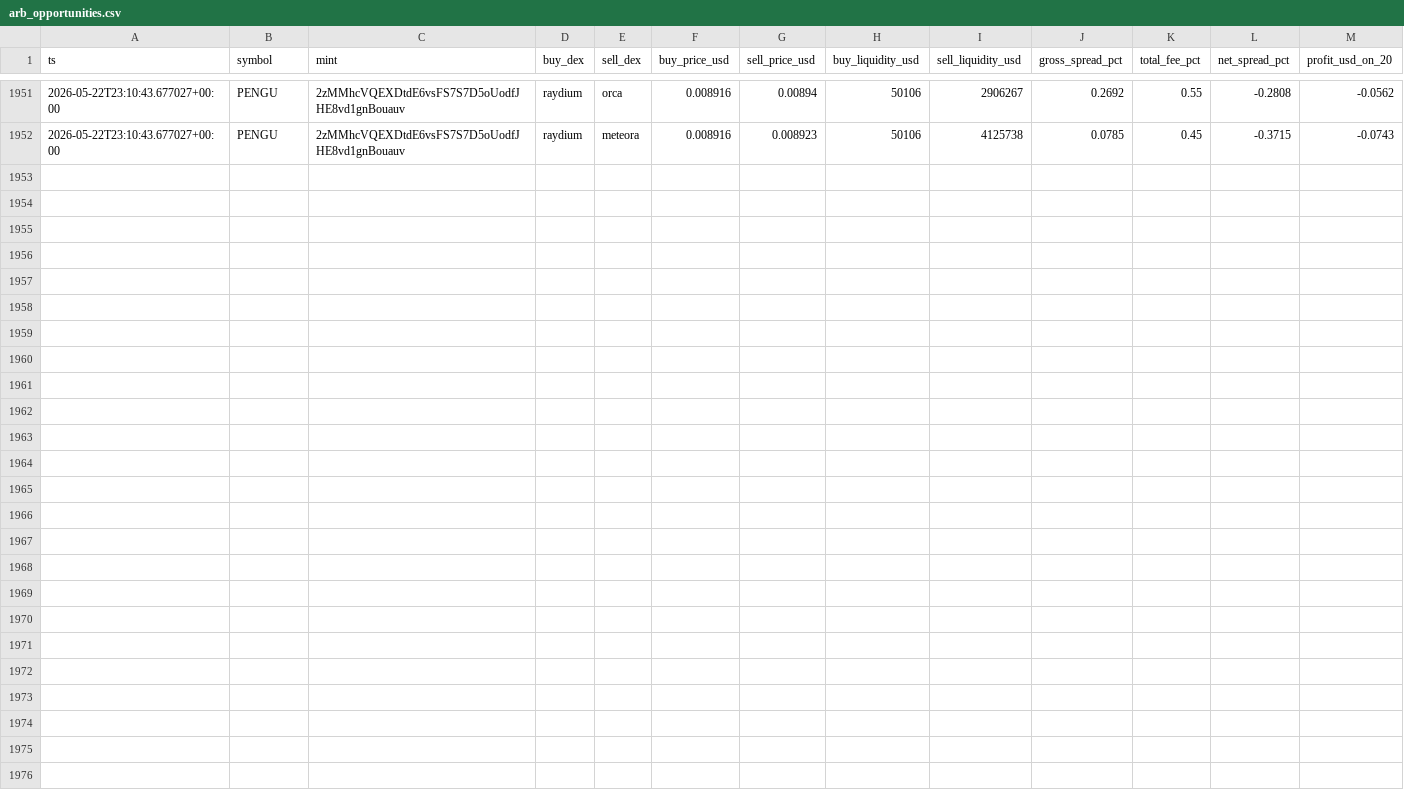
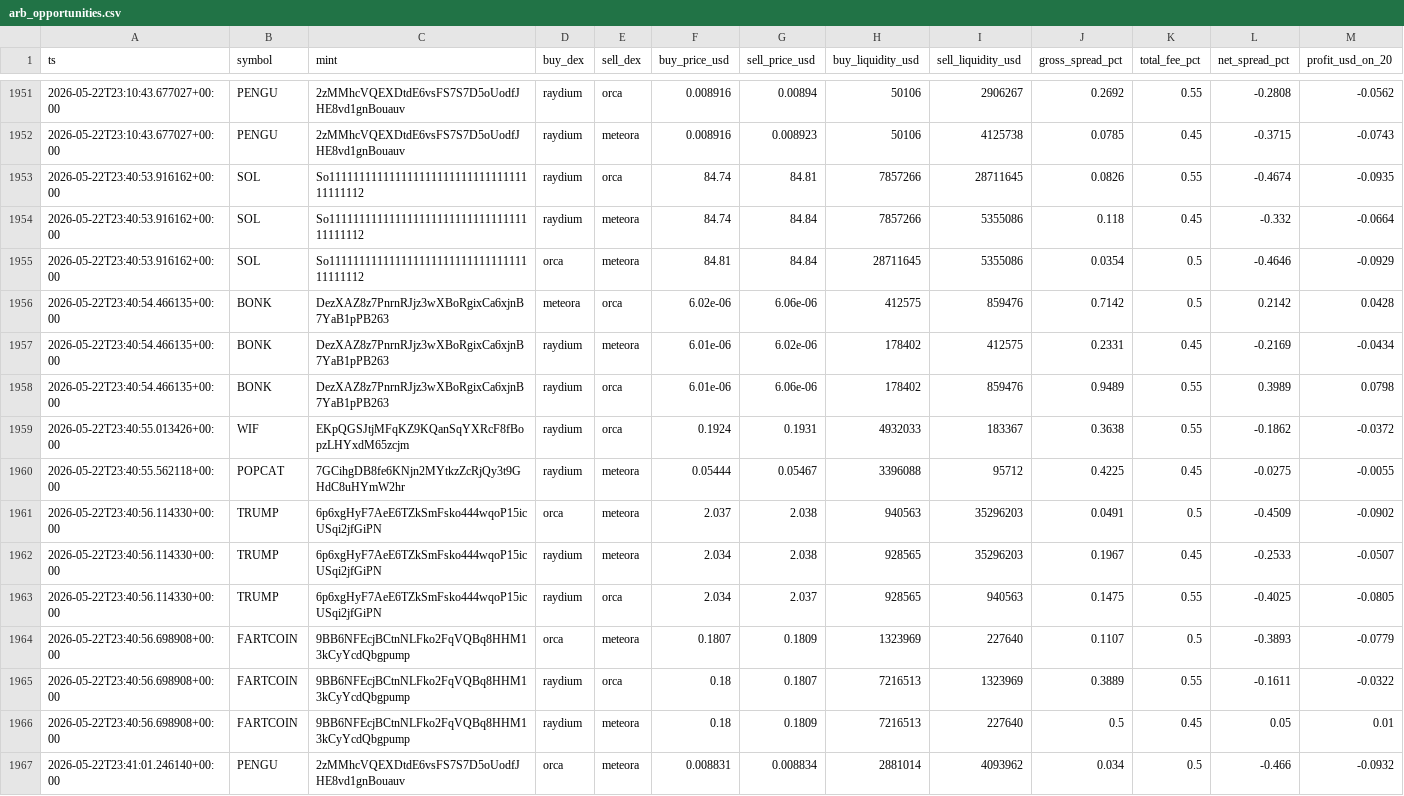
Before and after one commit to daniel-saifulin/dexscreener, a CSV file: arb_opportunities.csv, drawn as a sheet; only a part is shown, gaps mark what is left out.

```diff
--- a/arb_opportunities.csv
+++ b/arb_opportunities.csv
@@ -1952 +1952,16 @@ ts,symbol,mint,buy_dex,sell_dex,buy_price_usd,sell_price_usd,buy_liquidity_usd,s
 2026-05-22T23:10:43.677027+00:00,PENGU,2zMMhcVQEXDtdE6vsFS7S7D5oUodfJHE8vd1gnBouauv,raydium,meteora,0.008916,0.008923,50106,4125738,0.0785,0.45,-0.3715,-0.0743
+2026-05-22T23:40:53.916162+00:00,SOL,So11111111111111111111111111111111111111112,raydium,orca,84.74,84.81,7857266,28711645,0.0826,0.55,-0.4674,-0.0935
+2026-05-22T23:40:53.916162+00:00,SOL,So11111111111111111111111111111111111111112,raydium,meteora,84.74,84.84,7857266,5355086,0.118,0.45,-0.332,-0.0664
+2026-05-22T23:40:53.916162+00:00,SOL,So11111111111111111111111111111111111111112,orca,meteora,84.81,84.84,28711645,5355086,0.0354,0.5,-0.4646,-0.0929
+2026-05-22T23:40:54.466135+00:00,BONK,DezXAZ8z7PnrnRJjz3wXBoRgixCa6xjnB7YaB1pPB263,meteora,orca,6.02e-06,6.06e-06,412575,859476,0.7142,0.5,0.2142,0.0428
+2026-05-22T23:40:54.466135+00:00,BONK,DezXAZ8z7PnrnRJjz3wXBoRgixCa6xjnB7YaB1pPB263,raydium,meteora,6.01e-06,6.02e-06,178402,412575,0.2331,0.45,-0.2169,-0.0434
+2026-05-22T23:40:54.466135+00:00,BONK,DezXAZ8z7PnrnRJjz3wXBoRgixCa6xjnB7YaB1pPB263,raydium,orca,6.01e-06,6.06e-06,178402,859476,0.9489,0.55,0.3989,0.0798
+2026-05-22T23:40:55.013426+00:00,WIF,EKpQGSJtjMFqKZ9KQanSqYXRcF8fBopzLHYxdM65zcjm,raydium,orca,0.1924,0.1931,4932033,183367,0.3638,0.55,-0.1862,-0.0372
+2026-05-22T23:40:55.562118+00:00,POPCAT,7GCihgDB8fe6KNjn2MYtkzZcRjQy3t9GHdC8uHYmW2hr,raydium,meteora,0.05444,0.05467,3396088,95712,0.4225,0.45,-0.0275,-0.0055
+2026-05-22T23:40:56.114330+00:00,TRUMP,6p6xgHyF7AeE6TZkSmFsko444wqoP15icUSqi2jfGiPN,orca,meteora,2.037,2.038,940563,35296203,0.0491,0.5,-0.4509,-0.0902
+2026-05-22T23:40:56.114330+00:00,TRUMP,6p6xgHyF7AeE6TZkSmFsko444wqoP15icUSqi2jfGiPN,raydium,meteora,2.034,2.038,928565,35296203,0.1967,0.45,-0.2533,-0.0507
+2026-05-22T23:40:56.114330+00:00,TRUMP,6p6xgHyF7AeE6TZkSmFsko444wqoP15icUSqi2jfGiPN,raydium,orca,2.034,2.037,928565,940563,0.1475,0.55,-0.4025,-0.0805
+2026-05-22T23:40:56.698908+00:00,FARTCOIN,9BB6NFEcjBCtnNLFko2FqVQBq8HHM13kCyYcdQbgpump,orca,meteora,0.1807,0.1809,1323969,227640,0.1107,0.5,-0.3893,-0.0779
+2026-05-22T23:40:56.698908+00:00,FARTCOIN,9BB6NFEcjBCtnNLFko2FqVQBq8HHM13kCyYcdQbgpump,raydium,orca,0.18,0.1807,7216513,1323969,0.3889,0.55,-0.1611,-0.0322
+2026-05-22T23:40:56.698908+00:00,FARTCOIN,9BB6NFEcjBCtnNLFko2FqVQBq8HHM13kCyYcdQbgpump,raydium,meteora,0.18,0.1809,7216513,227640,0.5,0.45,0.05,0.01
+2026-05-22T23:41:01.246140+00:00,PENGU,2zMMhcVQEXDtdE6vsFS7S7D5oUodfJHE8vd1gnBouauv,orca,meteora,0.008831,0.008834,2881014,4093962,0.034,0.5,-0.466,-0.0932
```
